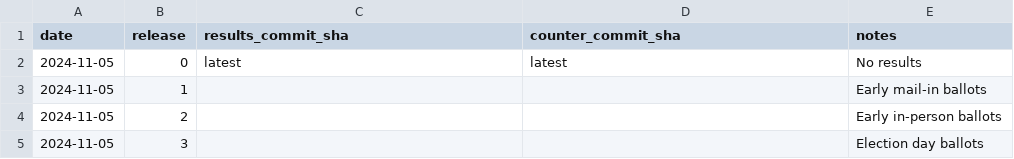
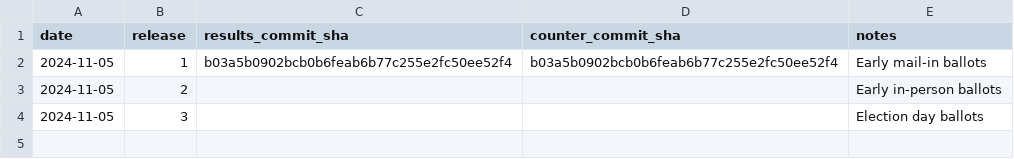
Before and after one commit to rdmurphy/scrape-la-county-election-results-2024, a CSV file: general/snapshots.csv, drawn as a sheet.

Commit message:
2024-11-05 snapshot 1

```diff
--- a/general/snapshots.csv
+++ b/general/snapshots.csv
@@ -1,4 +1,3 @@
 date,release,results_commit_sha,counter_commit_sha,notes
-2024-11-05,0,latest,latest,No results
-2024-11-05,1,,,Early mail-in ballots
+2024-11-05,1,b03a5b0902bcb0b6feab6b77c255e2fc50ee52f4,b03a5b0902bcb0b6feab6b77c255e2fc50ee52f4,Early mail-in ballots
 2024-11-05,2,,,Early in-person ballots
```
Also changed, not shown: 3 other files.
